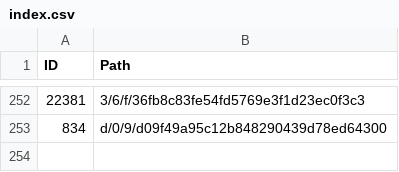
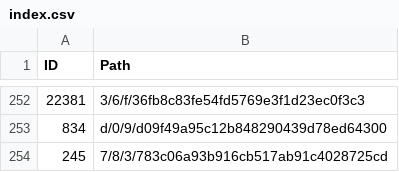
Before and after one commit to derockit/Project-Gutenberg, a CSV file: index.csv, drawn as a sheet; only a part is shown, gaps mark what is left out; the diff names each change by its address in the sheet, - before the commit and + after, or states it on an @@ line.

```diff
--- a/index.csv
+++ b/index.csv
+row 254: 245 | 7/8/3/783c06a93b916cb517ab91c4028725cd
```
Also changed, not shown: 5 other files.
